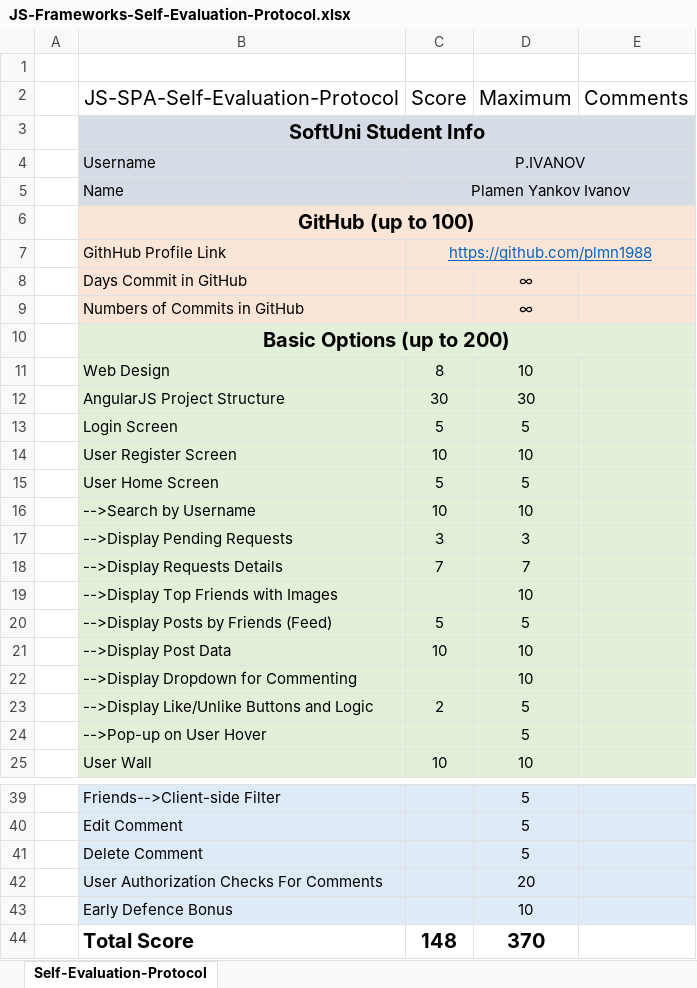
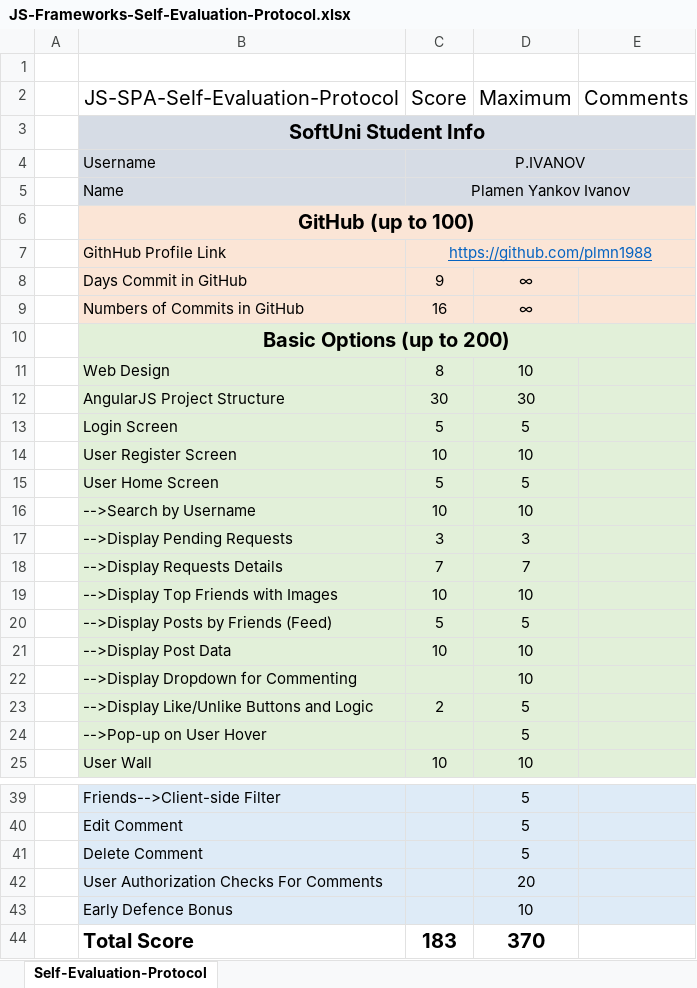
Before and after one commit to plmn1988/SocialNetwork-JS-Frameworks, an Excel workbook: JS-Frameworks-Self-Evaluation-Protocol.xlsx, sheet Self-Evaluation-Protocol, drawn as a sheet; only a part is shown, gaps mark what is left out; values as stored, in another font and other column widths than the file's, no borders; the diff names each change by its address in the sheet, - before the commit and + after, or states it on an @@ line.

```diff
--- a/JS-Frameworks-Self-Evaluation-Protocol.xlsx (sheet Self-Evaluation-Protocol)
+++ b/JS-Frameworks-Self-Evaluation-Protocol.xlsx (sheet Self-Evaluation-Protocol)
-C8 (Score): (empty)
+C8 (Score): 9
-C9 (Score): (empty)
+C9 (Score): 16
-C19 (Score): (empty)
+C19 (Score): 10
-C44 (Score): 148
+C44 (Score): 183
```
Also changed, not shown: 5 other files.
